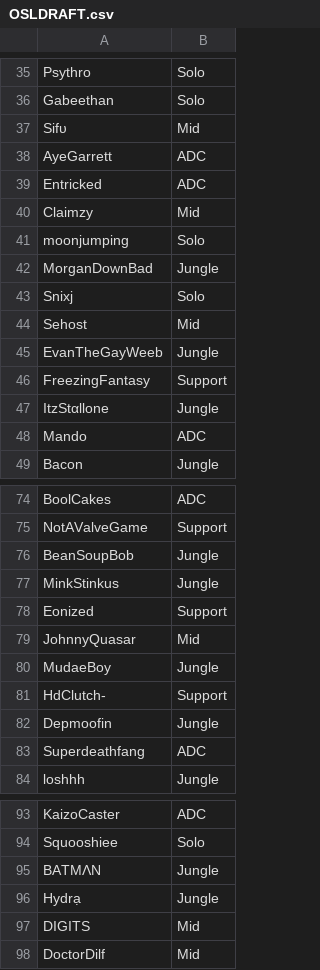
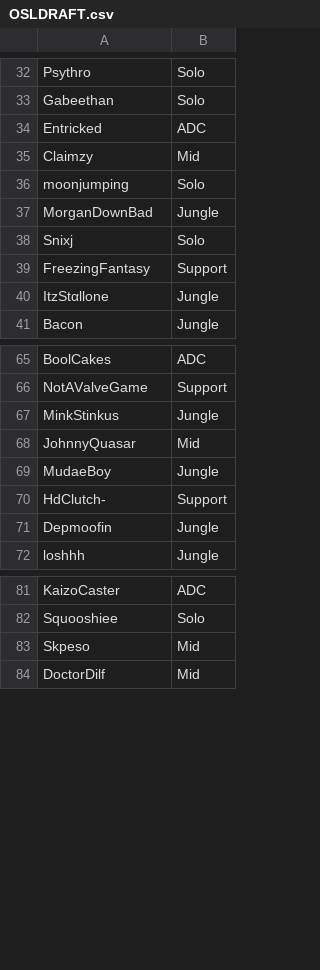
Before and after one commit to UpbeatBeau/OSL, a CSV file: OSL GAME/Assets/Resources/OSLDRAFT.csv, drawn as a sheet; only a part is shown, gaps mark what is left out; the diff covers the shown part only.

Commit message:
more touches

```diff
--- a/OSL GAME/Assets/Resources/OSLDRAFT.csv
+++ b/OSL GAME/Assets/Resources/OSLDRAFT.csv
@@ -36,4 +33,2 @@ Psythro,Solo
 Gabeethan,Solo
-Sifυ,Mid
-AyeGarrett,ADC
 Entricked,ADC
@@ -43,7 +38,4 @@ MorganDownBad,Jungle
 Snixj,Solo
-Sehost,Mid
-EvanTheGayWeeb,Jungle
 FreezingFantasy,Support
 ItzStαllone,Jungle
-Mando,ADC
 Bаcon,Jungle
@@ -75,5 +66,3 @@ BoolCakes,ADC
 NotAValveGame,Support
-BeanSoupBob,Jungle
 MinkStinkus,Jungle
-Eonized,Support
 JohnnyQuasar,Mid
@@ -82,3 +71,2 @@ HdClutch-,Support
 Depmoofin,Jungle
-Superdeathfang,ADC
 loshhh,Jungle
@@ -94,5 +82,3 @@ KaizoCaster,ADC
 Squooshiee,Solo
-BATMΛN,Jungle
-Hydrạ,Jungle
-DIGITS,Mid
+Skpeso,Mid
 DoctorDilf,Mid
```
Also changed, not shown: 4 removed rows elsewhere in this file.
